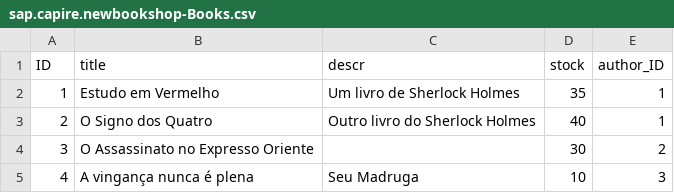
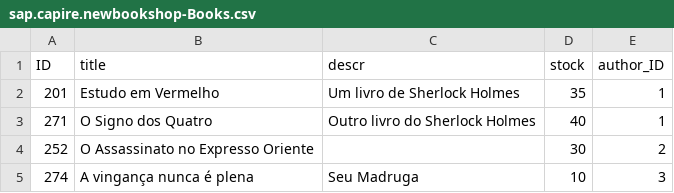
Before and after one commit to leandrpb/newbookshop, a CSV file: db/data/sap.capire.newbookshop-Books.csv, drawn as a sheet.

```diff
--- a/db/data/sap.capire.newbookshop-Books.csv
+++ b/db/data/sap.capire.newbookshop-Books.csv
@@ -1,5 +1,5 @@
 ID;title;descr;stock;author_ID;
-1;Estudo em Vermelho;Um livro de Sherlock Holmes;35;1;
-2;O Signo dos Quatro;Outro livro do Sherlock Holmes;40;1;
-3;O Assassinato no Expresso Oriente;;30;2;
-4;A vingança nunca é plena;Seu Madruga;10;3;
+201;Estudo em Vermelho;Um livro de Sherlock Holmes;35;1;
+271;O Signo dos Quatro;Outro livro do Sherlock Holmes;40;1;
+252;O Assassinato no Expresso Oriente;;30;2;
+274;A vingança nunca é plena;Seu Madruga;10;3;
```
Also changed, not shown: 6 other files.
